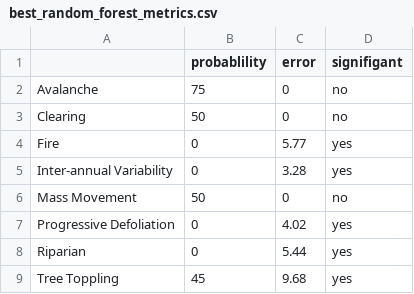
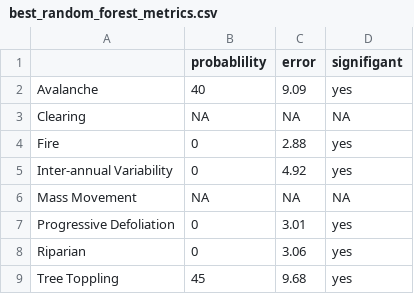
Before and after one commit to DanW321/Landscape-Disturbance-Classification, a CSV file: intermediate/best_random_forest_metrics.csv, drawn as a sheet.

```diff
--- a/intermediate/best_random_forest_metrics.csv
+++ b/intermediate/best_random_forest_metrics.csv
@@ -1,9 +1,9 @@
 "","probablility","error","signifigant"
-"Avalanche",75,0,"no"
-"Clearing",50,0,"no"
-"Fire",0,5.77,"yes"
-"Inter-annual Variability",0,3.28,"yes"
-"Mass Movement",50,0,"no"
-"Progressive Defoliation",0,4.02,"yes"
-"Riparian",0,5.44,"yes"
+"Avalanche",40,9.09,"yes"
+"Clearing",NA,NA,NA
+"Fire",0,2.88,"yes"
+"Inter-annual Variability",0,4.92,"yes"
+"Mass Movement",NA,NA,NA
+"Progressive Defoliation",0,3.01,"yes"
+"Riparian",0,3.06,"yes"
 "Tree Toppling",45,9.68,"yes"
```
Also changed, not shown: intermediate/best_random_forest_variables.csv, 6 other files.
